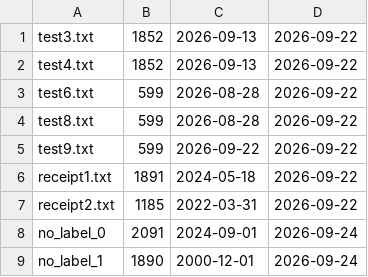
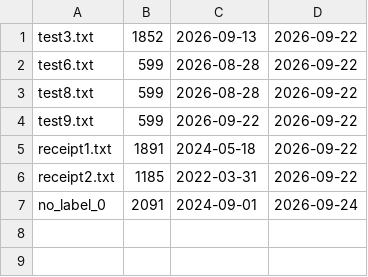
Before and after one commit to DevManiTeam/KakeiboApp, a CSV file: output.csv, drawn as a sheet.

```diff
--- a/output.csv
+++ b/output.csv
@@ -1,3 +1,2 @@
 test3.txt,1852,2026-09-13,2026-09-22
-test4.txt,1852,2026-09-13,2026-09-22
 test6.txt,599,2026-08-28,2026-09-22
@@ -8,2 +7 @@ receipt2.txt,1185,2022-03-31,2026-09-22
 no_label_0,2091,2024-09-01,2026-09-24
-no_label_1,1890,2000-12-01,2026-09-24
```
Also changed, not shown: 5 other files.
